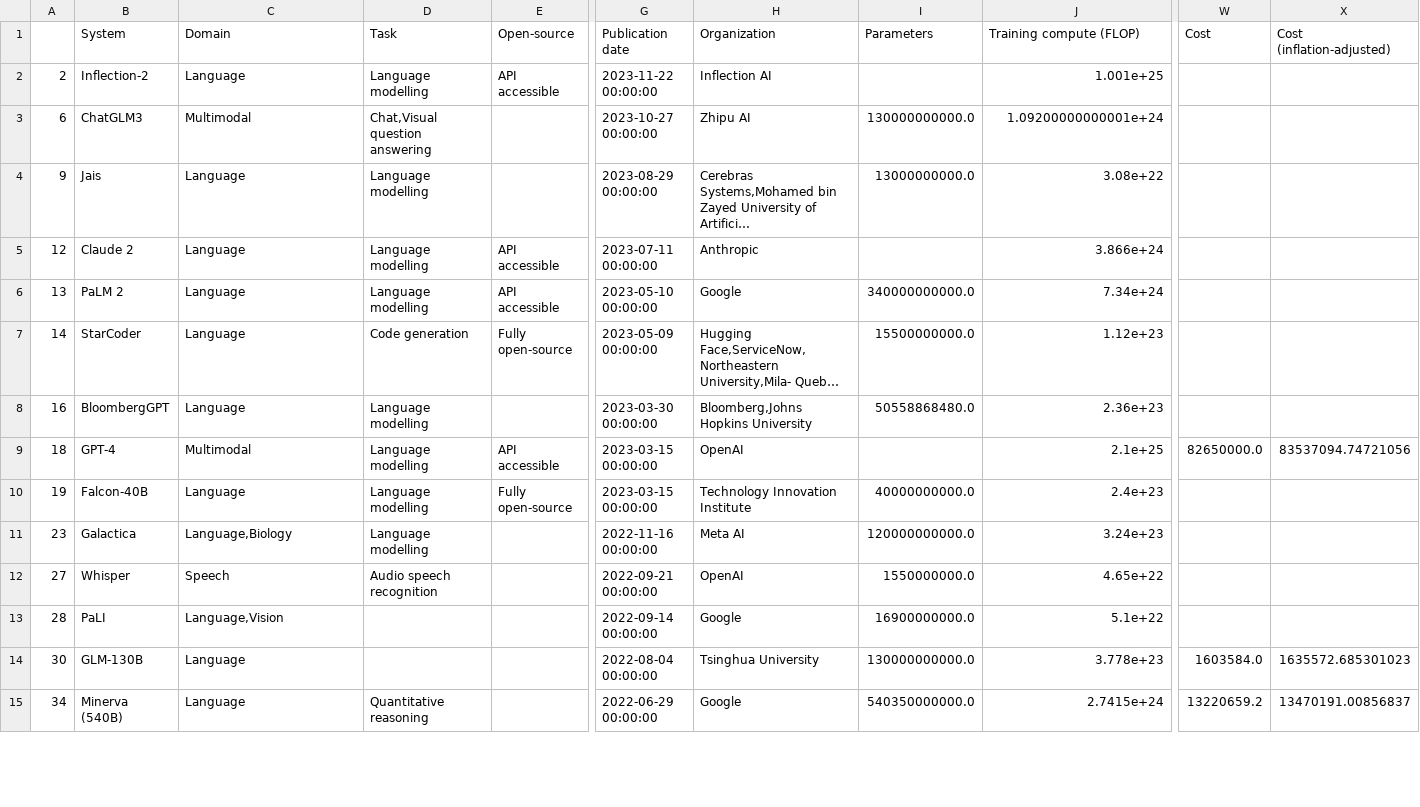
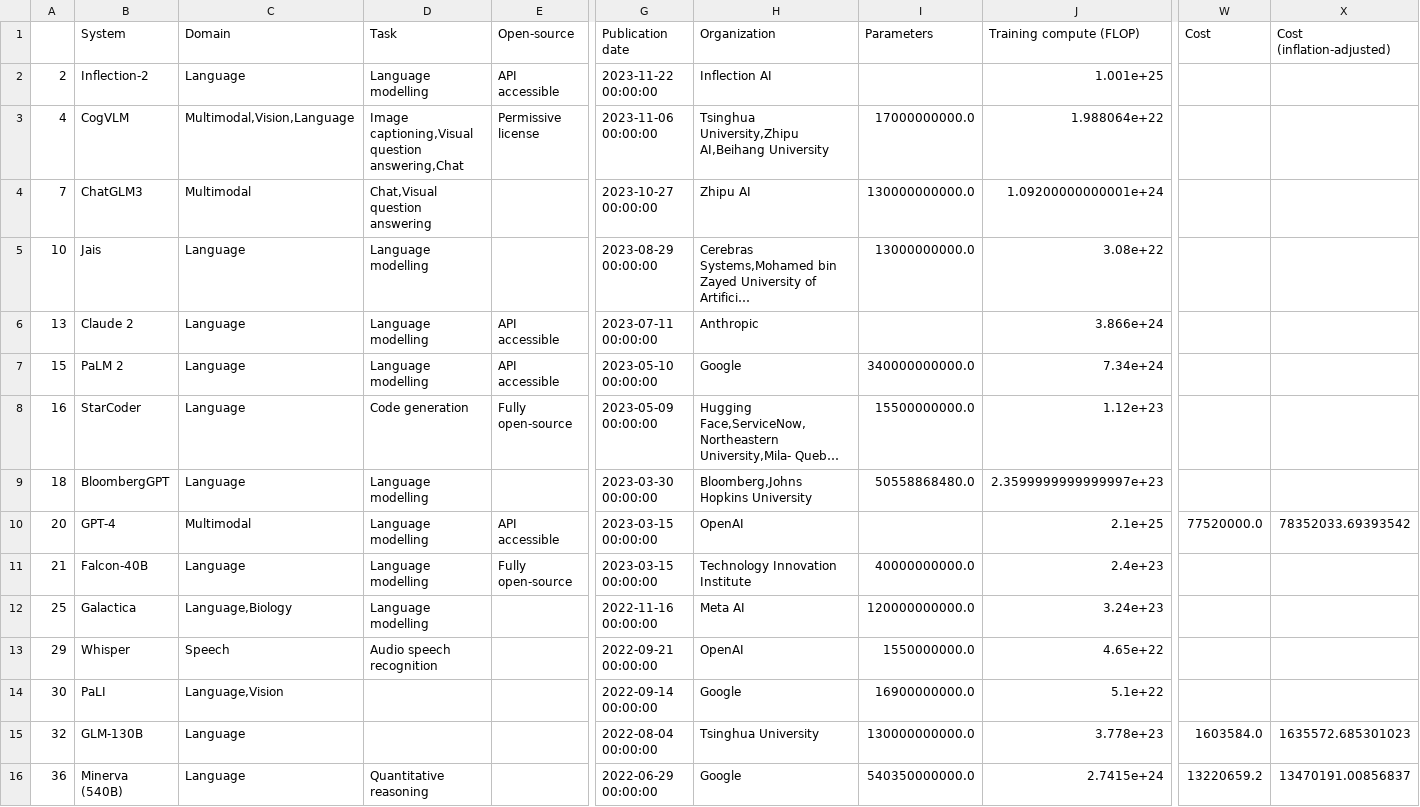
Before and after one commit to epoch-research/training-cost-trends, a CSV file: identify foundation models/foundation model prices.csv, drawn as a sheet; only a part is shown, gaps mark what is left out; long unchanged cells end in …; addresses are those after the commit; rows hold the shown columns only; the diff covers the shown part only; the diff names each change by its address in the sheet, - before the commit and + after, or states it on an @@ line.

```diff
--- a/identify foundation models/foundation model prices.csv
+++ b/identify foundation models/foundation model prices.csv
+row 3: 4 | CogVLM | Multimodal,Vision,Language | Image captioning,Visual question answering,Chat | Permissive license | 2023-11-06 00:00:00 | Tsinghua University,Zhipu AI,Beihang University | 17000000000.0 | 1.988064e+22
-A4: 6
+A4: 7
-A5: 9
+A5: 10
-A6: 12
+A6: 13
-A7: 13
+A7: 15
-A8: 14
+A8: 16
-A9: 16
+A9: 18
-J9 (Training compute (FLOP)): 2.36e+23
+J9 (Training compute (FLOP)): 2.3599999999999997e+23
-A10: 18
+A10: 20
-W10 (Cost): 82650000.0
+W10 (Cost): 77520000.0
-X10 (Cost (inflation-adjusted)): 83537094.74721056
+X10 (Cost (inflation-adjusted)): 78352033.69393542
-A11: 19
+A11: 21
-A12: 23
+A12: 25
-A13: 27
+A13: 29
-A14: 28
+A14: 30
-A15: 30
+A15: 32
-A16: 34
+A16: 36
```
Also changed, not shown: 1 removed row and 18 edited cells elsewhere in this file, identify foundation models/price dataset with FM indicator.csv, identify foundation models/price dataset.csv, 2 other files.
